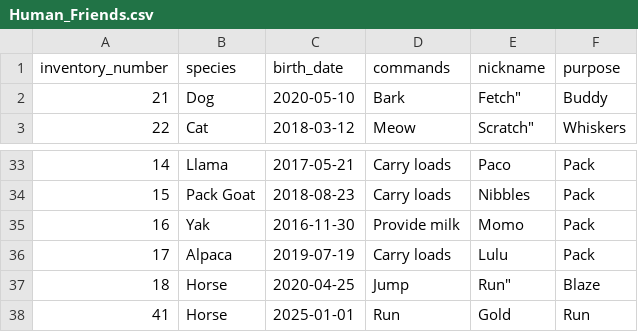
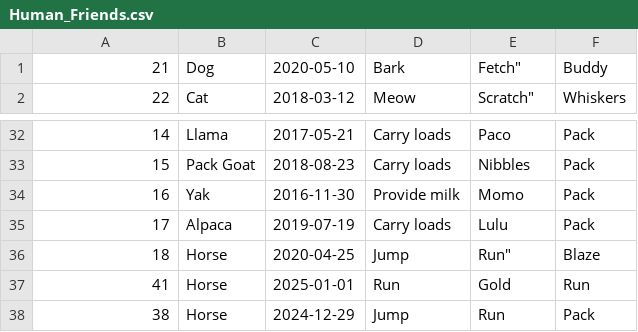
Before and after one commit to ildartimerbulatov/pitomnik, a CSV file: Animals/Human_Friends.csv, drawn as a sheet; only a part is shown, gaps mark what is left out; removed rows and columns are numbered as before the commit, all else as after; the diff names each change by its address in the sheet, - before the commit and + after, or states it on an @@ line.

```diff
--- a/Animals/Human_Friends.csv
+++ b/Animals/Human_Friends.csv
-row 1: inventory_number | species | birth_date | commands | nickname | purpose
+row 38: 38 | Horse | 2024-12-29 | Jump | Run | Pack
```
Also changed, not shown: 3 other files.
